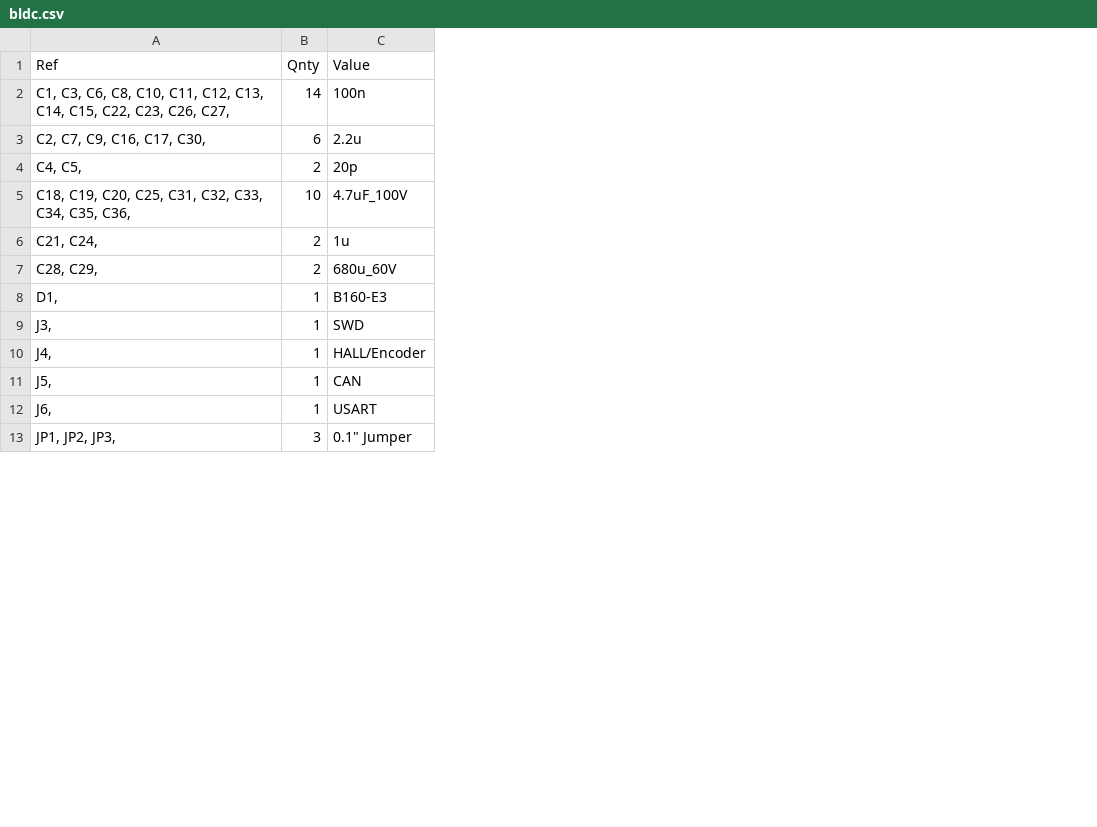
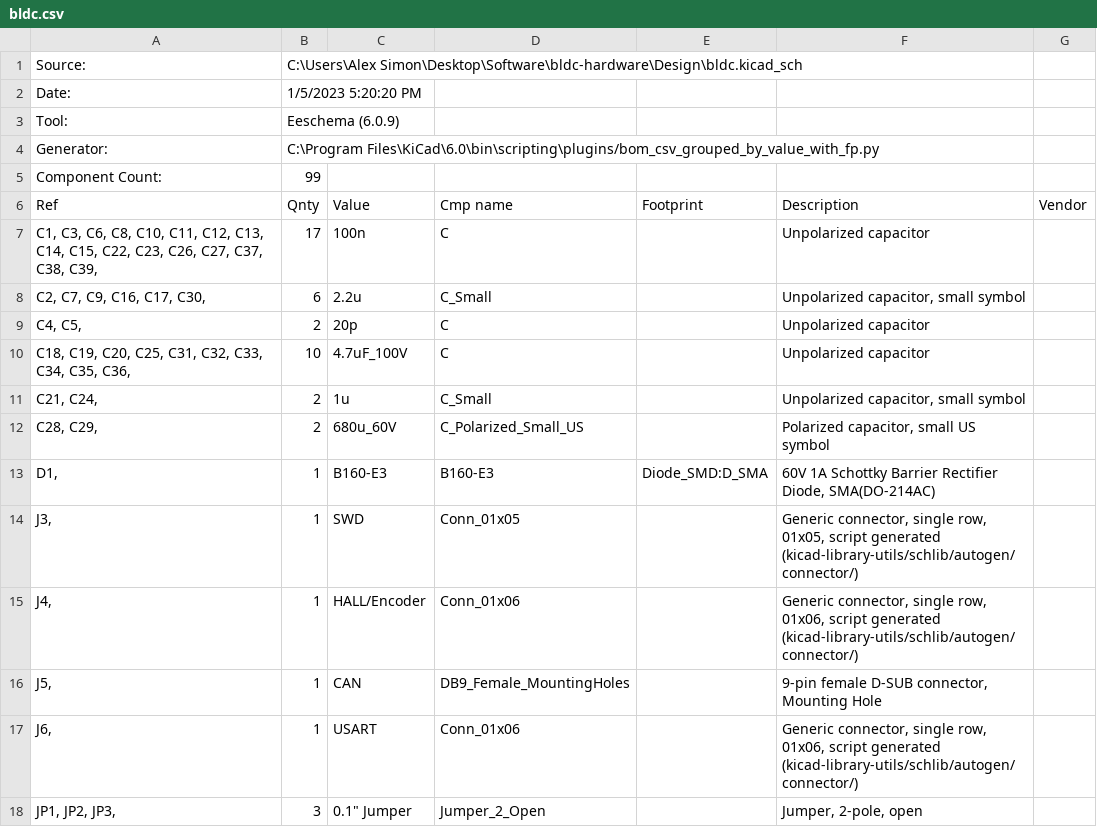
Before and after one commit to Rampagy/bldc-hardware, a CSV file: Documentation/bldc.csv, drawn as a sheet; only a part is shown; addresses are those after the commit; the diff names each change by its address in the sheet, - before the commit and + after, or states it on an @@ line.

```diff
--- a/Documentation/bldc.csv
+++ b/Documentation/bldc.csv
+column D (Cmp name), rows 7-18: C | C_Small | C | C | C_Small | C_Polarized_Small_US | B160-E3 | Conn_01x05 | Conn_01x06 | DB9_Female_MountingHoles | Conn_01x06 | Jumper_2_Open
+column E (Footprint), row 13: Diode_SMD:D_SMA
+column F (Description), rows 7-18: Unpolarized capacitor | Unpolarized capacitor, small symbol | Unpolarized capacitor | Unpolarized capacitor | Unpolarized capacitor, small symbol | Polarized capacitor, small US symbol | 60V 1A Schottky Barrier Rectifier Diode, SMA(DO-214AC) | Generic connector, single row, 01x05, script generated (kicad-library-utils/schlib/autogen/connector/) | Generic connector, single row, 01x06, script generated (kicad-library-utils/schlib/autogen/connector/) | 9-pin female D-SUB connector, Mounting Hole | Generic connector, single row, 01x06, script generated (kicad-library-utils/schlib/autogen/connector/) | Jumper, 2-pole, open
+column G (Vendor), empty
+row 1: Source: | C:\Users\Alex Simon\Desktop\Software\bldc-hardware\Design\bldc.kicad_sch
+row 2: Date: | 1/5/2023 5:20:20 PM
+row 3: Tool: | Eeschema (6.0.9)
+row 4: Generator: | C:\Program Files\KiCad\6.0\bin\scripting\plugins/bom_csv_grouped_by_value_with_fp.py
+row 5: Component Count: | 99
-A7 (Ref): …C26, C27,
+A7 (Ref): …C26, C27, C37, C38, C39,
-B7 (Qnty): 14
+B7 (Qnty): 17
```
Also changed, not shown: 7 other files.
